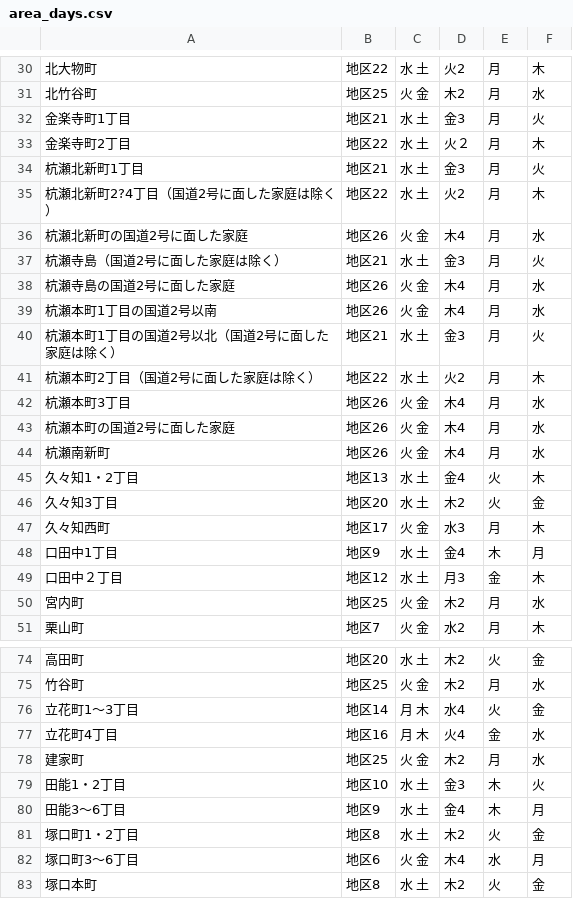
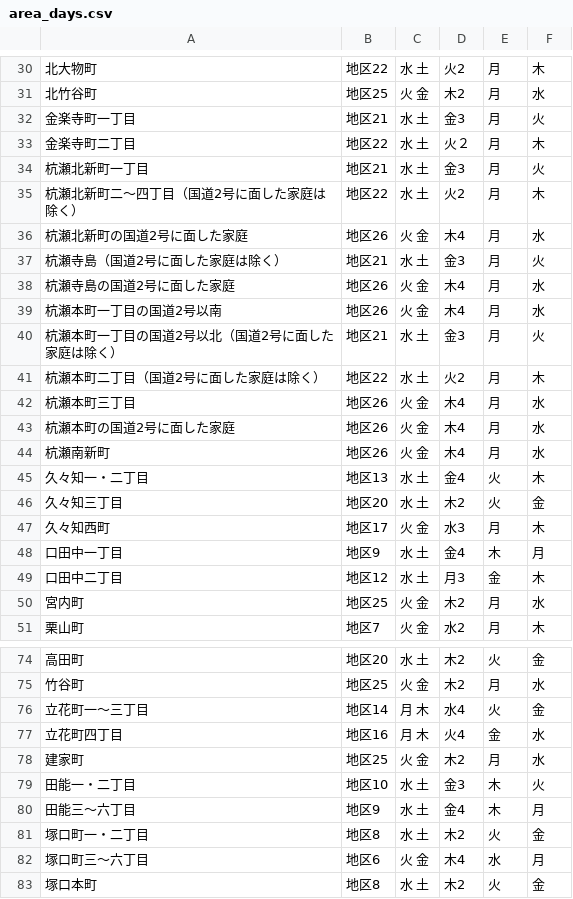
Before and after one commit to codeforamagasaki/5374, a CSV file: data/area_days.csv, drawn as a sheet; only a part is shown, gaps mark what is left out; the diff covers the shown part only.

Commit message:
Update area_days.csv

```diff
--- a/data/area_days.csv
+++ b/data/area_days.csv
@@ -31,6 +31,6 @@
 北竹谷町,地区25,火 金,木2,月,水
-金楽寺町1丁目,地区21,水 土,金3,月,火
-金楽寺町2丁目,地区22,水 土,火２,月,木
-杭瀬北新町1丁目,地区21,水 土,金3,月,火
-杭瀬北新町2?4丁目（国道2号に面した家庭は除く）,地区22,水 土,火2,月,木
+金楽寺町一丁目,地区21,水 土,金3,月,火
+金楽寺町二丁目,地区22,水 土,火２,月,木
+杭瀬北新町一丁目,地区21,水 土,金3,月,火
+杭瀬北新町二～四丁目（国道2号に面した家庭は除く）,地区22,水 土,火2,月,木
 杭瀬北新町の国道2号に面した家庭,地区26,火 金,木4,月,水
@@ -38,13 +38,13 @@
 杭瀬寺島の国道2号に面した家庭,地区26,火 金,木4,月,水
-杭瀬本町1丁目の国道2号以南,地区26,火 金,木4,月,水
-杭瀬本町1丁目の国道2号以北（国道2号に面した家庭は除く）,地区21,水 土,金3,月,火
-杭瀬本町2丁目（国道2号に面した家庭は除く）,地区22,水 土,火2,月,木
-杭瀬本町3丁目,地区26,火 金,木4,月,水
+杭瀬本町一丁目の国道2号以南,地区26,火 金,木4,月,水
+杭瀬本町一丁目の国道2号以北（国道2号に面した家庭は除く）,地区21,水 土,金3,月,火
+杭瀬本町二丁目（国道2号に面した家庭は除く）,地区22,水 土,火2,月,木
+杭瀬本町三丁目,地区26,火 金,木4,月,水
 杭瀬本町の国道2号に面した家庭,地区26,火 金,木4,月,水
 杭瀬南新町,地区26,火 金,木4,月,水
-久々知1・2丁目,地区13,水 土,金4,火,木
-久々知3丁目,地区20,水 土,木2,火,金
+久々知一・二丁目,地区13,水 土,金4,火,木
+久々知三丁目,地区20,水 土,木2,火,金
 久々知西町,地区17,火 金,水3,月,木
-口田中1丁目,地区9,水 土,金4,木,月
-口田中２丁目,地区12,水 土,月3,金,木
+口田中一丁目,地区9,水 土,金4,木,月
+口田中二丁目,地区12,水 土,月3,金,木
 宮内町,地区25,火 金,木2,月,水
@@ -75,9 +75,9 @@
 竹谷町,地区25,火 金,木2,月,水
-立花町1～3丁目,地区14,月 木,水4,火,金
-立花町4丁目,地区16,月 木,火4,金,水
+立花町一～三丁目,地区14,月 木,水4,火,金
+立花町四丁目,地区16,月 木,火4,金,水
 建家町,地区25,火 金,木2,月,水
-田能1・2丁目,地区10,水 土,金3,木,火
-田能3～6丁目,地区9,水 土,金4,木,月
-塚口町1・2丁目,地区8,水 土,木2,火,金
-塚口町3～6丁目,地区6,火 金,木4,水,月
+田能一・二丁目,地区10,水 土,金3,木,火
+田能三～六丁目,地区9,水 土,金4,木,月
+塚口町一・二丁目,地区8,水 土,木2,火,金
+塚口町三～六丁目,地区6,火 金,木4,水,月
 塚口本町,地区8,水 土,木2,火,金
```
Also changed, not shown: 46 edited cells elsewhere in this file.
